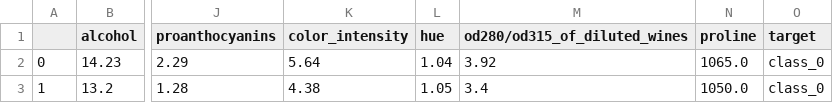
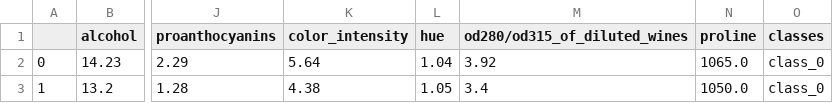
Before and after one commit to bitjungle/gopca, a CSV file: internal/datasets/wine.csv, drawn as a sheet; only a part is shown, gaps mark what is left out; the diff names each change by its address in the sheet, - before the commit and + after, or states it on an @@ line.

Commit message:
changed confusing column name

```diff
--- a/internal/datasets/wine.csv
+++ b/internal/datasets/wine.csv
-O1: target
+O1: classes
```
